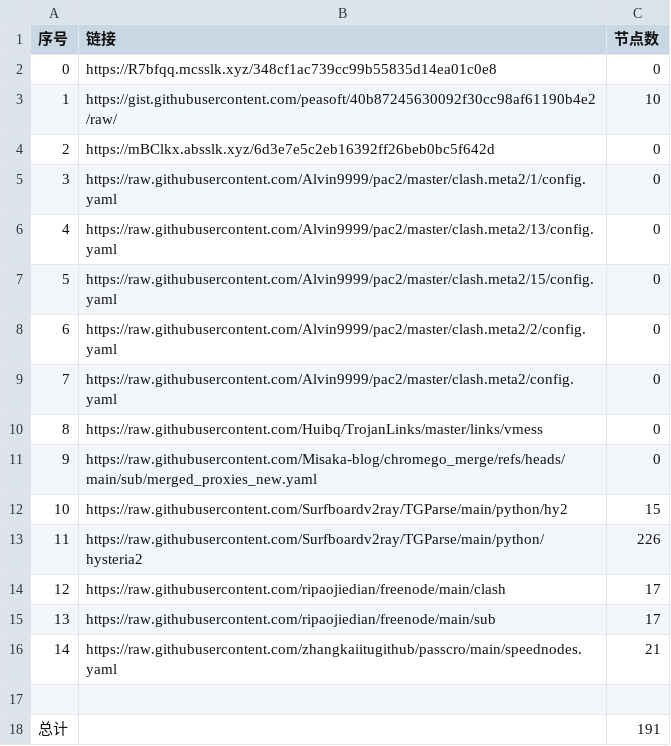
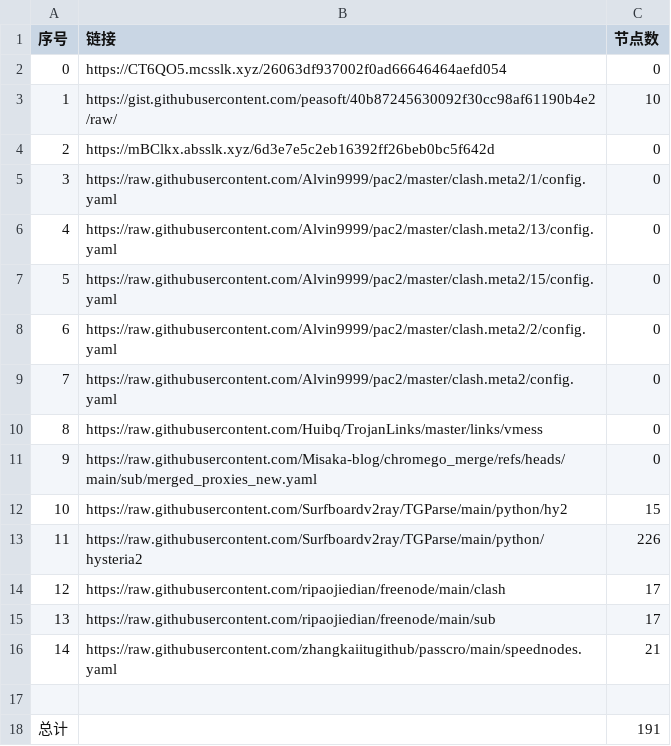
Before and after one commit to jccm66/NoMoreWalls, a CSV file: list_result.csv, drawn as a sheet.

```diff
--- a/list_result.csv
+++ b/list_result.csv
@@ -1,3 +1,3 @@
 序号,链接,节点数
-0,https://R7bfqq.mcsslk.xyz/348cf1ac739cc99b55835d14ea01c0e8,0
+0,https://CT6QO5.mcsslk.xyz/26063df937002f0ad66646464aefd054,0
 1,https://gist.githubusercontent.com/peasoft/40b87245630092f30cc98af61190b4e2/raw/,10
```
Also changed, not shown: 3 other files.
